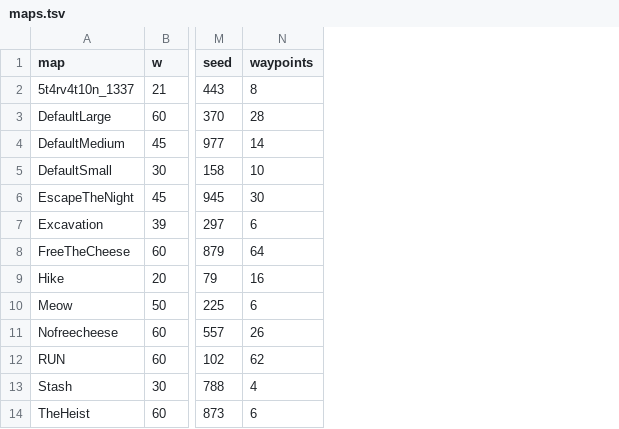
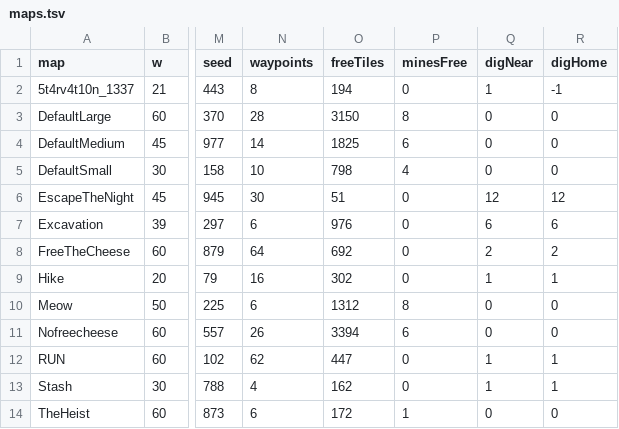
Before and after one commit to terryvanbelle/battlecode26b-vibe, a TSV file: research/maps.tsv, drawn as a sheet; only a part is shown, gaps mark what is left out; the diff names each change by its address in the sheet, - before the commit and + after, or states it on an @@ line.

```diff
--- a/research/maps.tsv
+++ b/research/maps.tsv
+column O (freeTiles), rows 2-14: 194 | 3150 | 1825 | 798 | 51 | 976 | 692 | 302 | 1312 | 3394 | 447 | 162 | 172
+column P (minesFree), rows 2-14: 0 | 8 | 6 | 4 | 0 | 0 | 0 | 0 | 8 | 6 | 0 | 0 | 1
+column Q (digNear), rows 2-14: 1 | 0 | 0 | 0 | 12 | 6 | 2 | 1 | 0 | 0 | 1 | 1 | 0
+column R (digHome), rows 2-14: -1 | 0 | 0 | 0 | 12 | 6 | 2 | 1 | 0 | 0 | 1 | 1 | 0
```
Also changed, not shown: progress/attempts.csv, 2 other files.
